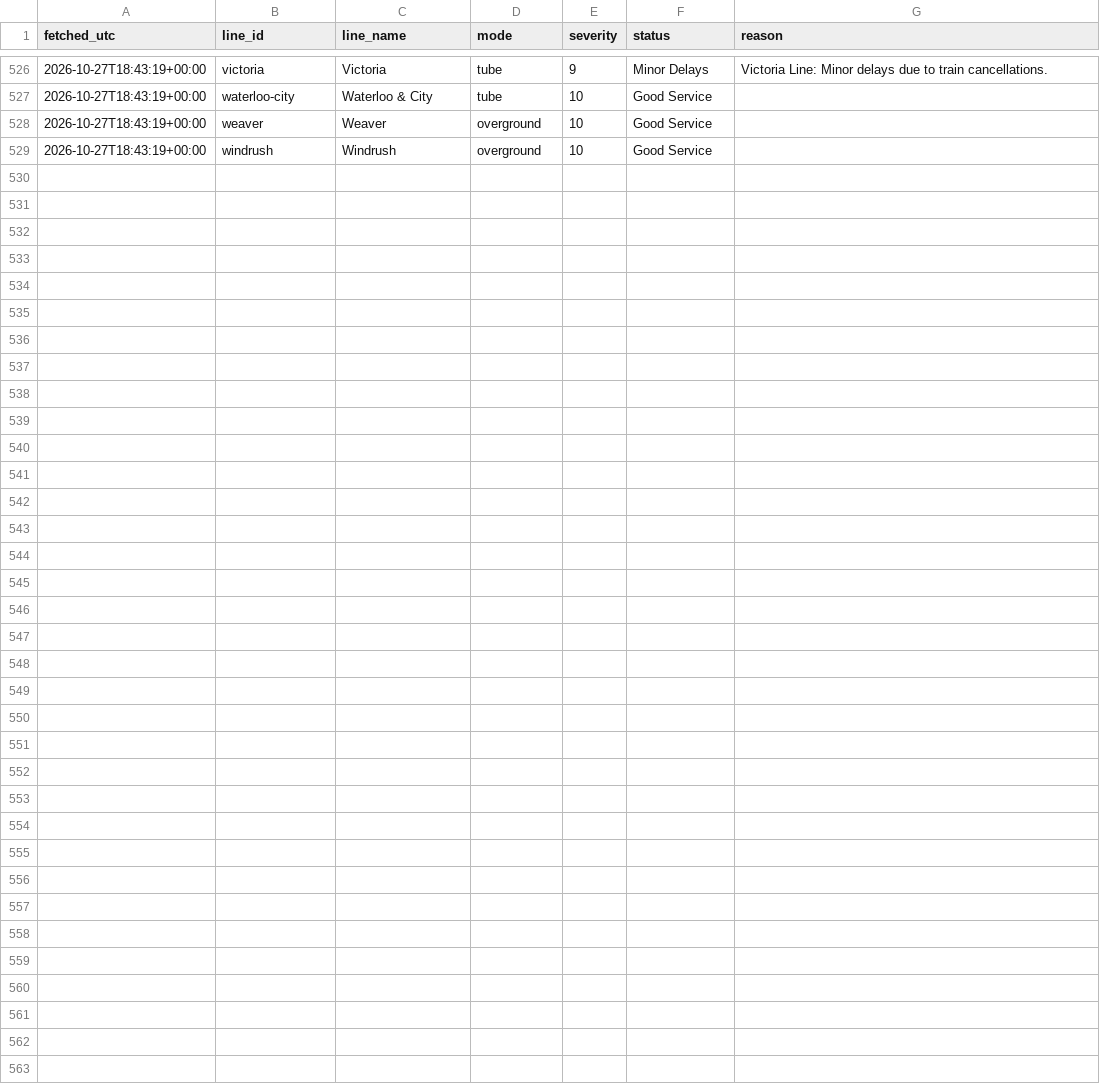
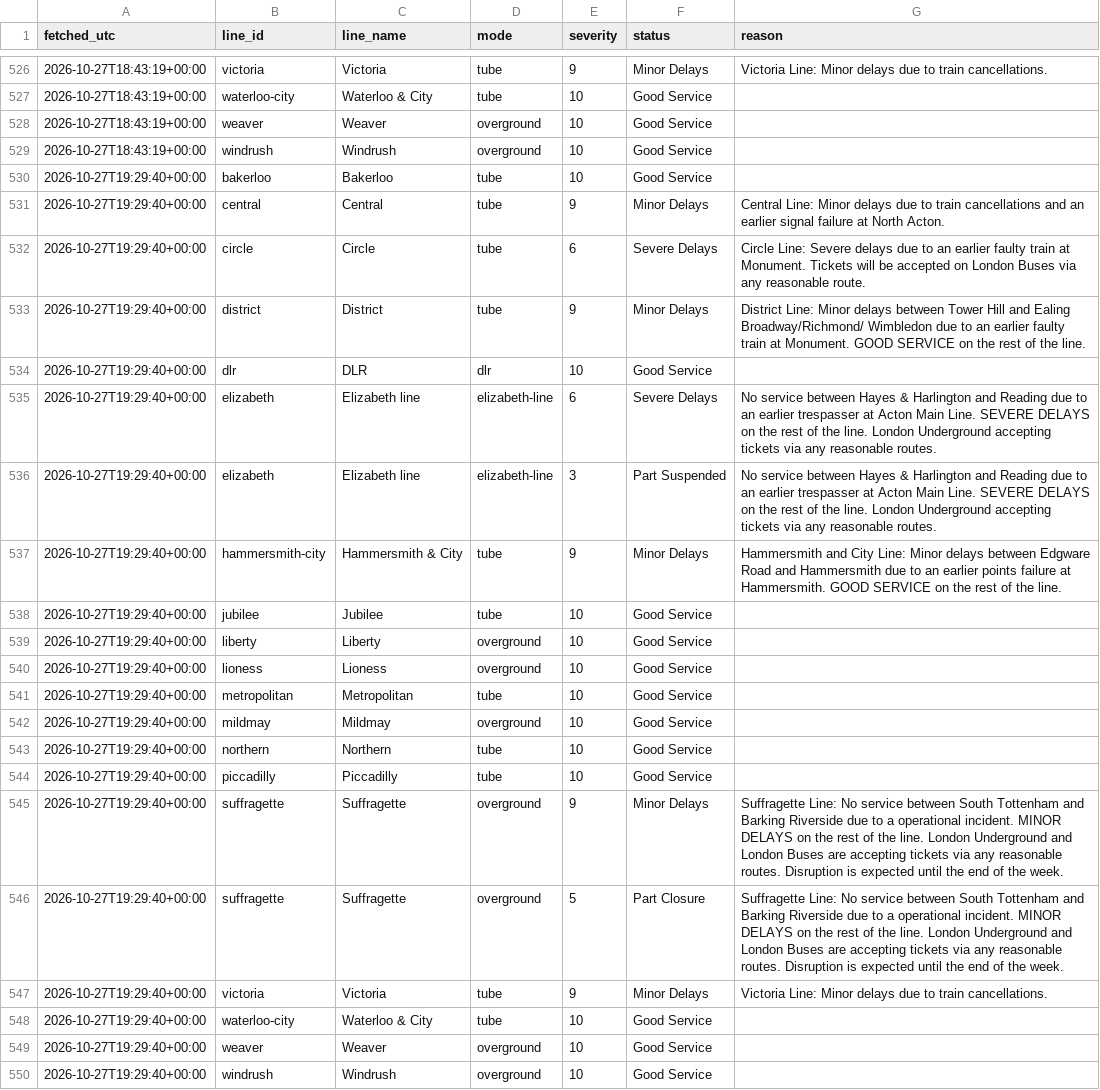
Before and after one commit to Mihir-wbs/london-tube-crowding, a CSV file: data/raw/status/2026-10-27.csv, drawn as a sheet; only a part is shown, gaps mark what is left out.

```diff
--- a/data/raw/status/2026-10-27.csv
+++ b/data/raw/status/2026-10-27.csv
@@ -529 +529,22 @@ fetched_utc,line_id,line_name,mode,severity,status,reason
 2026-10-27T18:43:19+00:00,windrush,Windrush,overground,10,Good Service,
+2026-10-27T19:29:40+00:00,bakerloo,Bakerloo,tube,10,Good Service,
+2026-10-27T19:29:40+00:00,central,Central,tube,9,Minor Delays,Central Line: Minor delays due to train cancellations and an earlier signal failure at North Acton.
+2026-10-27T19:29:40+00:00,circle,Circle,tube,6,Severe Delays,Circle Line: Severe delays due to an earlier faulty train at Monument. Tickets will be accepted on London Buses via any reasonable route.
+2026-10-27T19:29:40+00:00,district,District,tube,9,Minor Delays,District Line: Minor delays between Tower Hill and Ealing Broadway/Richmond/ Wimbledon due to an earlier faulty train at Monument. GOOD SERVICE on the rest of the line.
+2026-10-27T19:29:40+00:00,dlr,DLR,dlr,10,Good Service,
+2026-10-27T19:29:40+00:00,elizabeth,Elizabeth line,elizabeth-line,6,Severe Delays,No service between Hayes & Harlington and Reading due to an earlier trespasser at Acton Main Line. SEVERE DELAYS on the rest of the line. London Underground accepting tickets via any reasonable routes.
+2026-10-27T19:29:40+00:00,elizabeth,Elizabeth line,elizabeth-line,3,Part Suspended,No service between Hayes & Harlington and Reading due to an earlier trespasser at Acton Main Line. SEVERE DELAYS on the rest of the line. London Underground accepting tickets via any reasonable routes.
+2026-10-27T19:29:40+00:00,hammersmith-city,Hammersmith & City,tube,9,Minor Delays,Hammersmith and City Line: Minor delays between Edgware Road and Hammersmith due to an earlier points failure at Hammersmith. GOOD SERVICE on the rest of the line.
+2026-10-27T19:29:40+00:00,jubilee,Jubilee,tube,10,Good Service,
+2026-10-27T19:29:40+00:00,liberty,Liberty,overground,10,Good Service,
+2026-10-27T19:29:40+00:00,lioness,Lioness,overground,10,Good Service,
+2026-10-27T19:29:40+00:00,metropolitan,Metropolitan,tube,10,Good Service,
+2026-10-27T19:29:40+00:00,mildmay,Mildmay,overground,10,Good Service,
+2026-10-27T19:29:40+00:00,northern,Northern,tube,10,Good Service,
+2026-10-27T19:29:40+00:00,piccadilly,Piccadilly,tube,10,Good Service,
+2026-10-27T19:29:40+00:00,suffragette,Suffragette,overground,9,Minor Delays,Suffragette Line: No service between South Tottenham and Barking Riverside due to a operational incident. MINOR DELAYS on the rest of the line. London Underground and London Buses are accepting tickets via any reasonable routes. Disruption is expected until the end of the week.
+2026-10-27T19:29:40+00:00,suffragette,Suffragette,overground,5,Part Closure,Suffragette Line: No service between South Tottenham and Barking Riverside due to a operational incident. MINOR DELAYS on the rest of the line. London Underground and London Buses are accepting tickets via any reasonable routes. Disruption is expected until the end of the week.
+2026-10-27T19:29:40+00:00,victoria,Victoria,tube,9,Minor Delays,Victoria Line: Minor delays due to train cancellations.
+2026-10-27T19:29:40+00:00,waterloo-city,Waterloo & City,tube,10,Good Service,
+2026-10-27T19:29:40+00:00,weaver,Weaver,overground,10,Good Service,
+2026-10-27T19:29:40+00:00,windrush,Windrush,overground,10,Good Service,
```
Also changed, not shown: data/raw/crowding/2026-10-27.csv, data/raw/weather/2026-10-27.csv.
